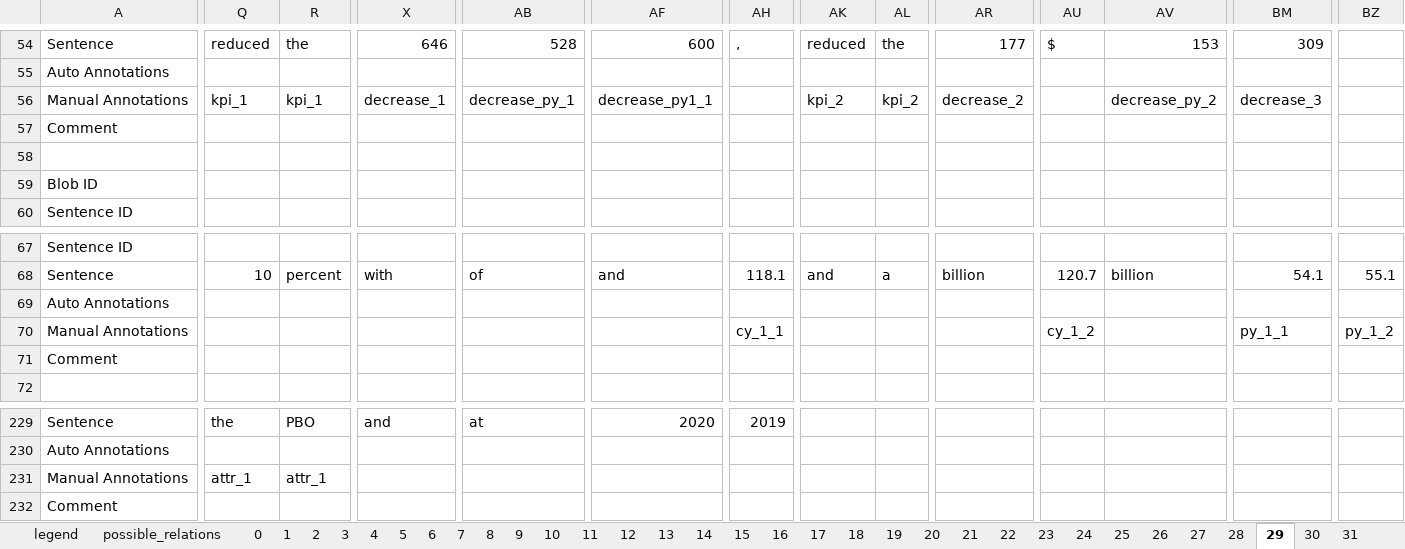
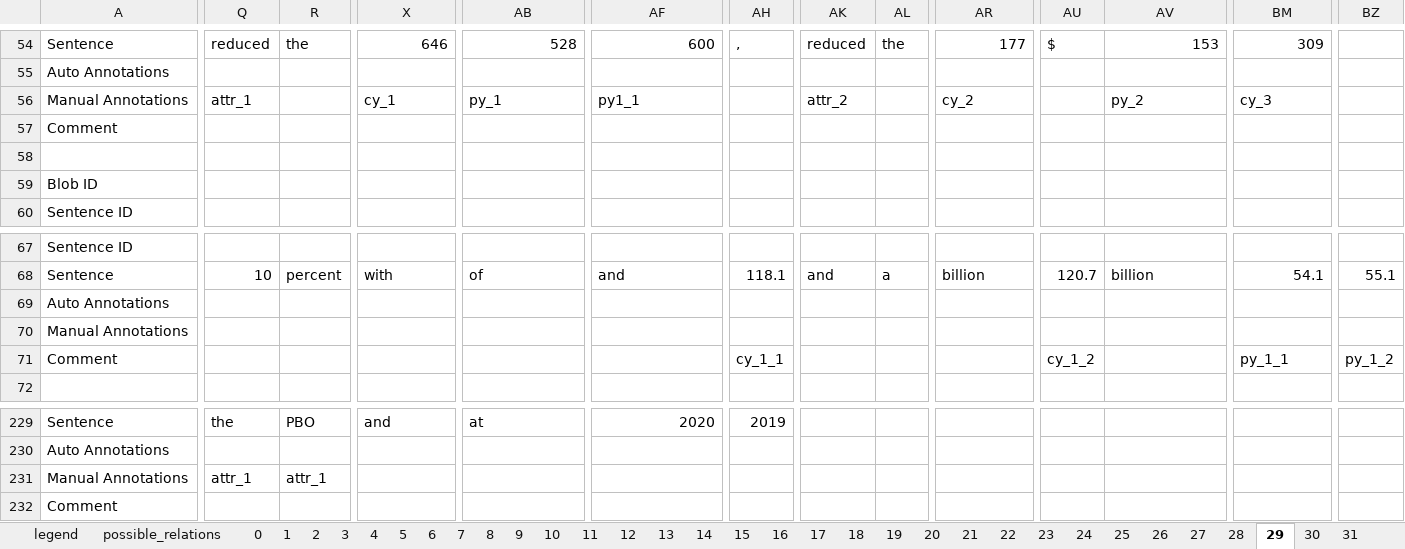
Before and after one commit to tobideusser/kpi-edgar, an Excel workbook: data/edgar_relation_annotations.xlsx, sheet 29, drawn as a sheet; only a part is shown, gaps mark what is left out; values as stored, in another font and other column widths than the file's, no cell formats; removed rows and columns are numbered as before the commit, all else as after; rows hold the shown columns only; the diff covers the shown part only; the diff names each change by its address in the sheet, - before the commit and + after, or states it on an @@ line.

```diff
--- a/data/edgar_relation_annotations.xlsx (sheet 29)
+++ b/data/edgar_relation_annotations.xlsx (sheet 29)
-Q56: kpi_1
+Q56: attr_1
-R56: kpi_1
+R56: (empty)
-X56: decrease_1
+X56: cy_1
-AB56: decrease_py_1
+AB56: py_1
-AF56: decrease_py1_1
+AF56: py1_1
-AK56: kpi_2
+AK56: attr_2
-AL56: kpi_2
+AL56: (empty)
-AR56: decrease_2
+AR56: cy_2
-AV56: decrease_py_2
+AV56: py_2
-BM56: decrease_3
+BM56: cy_3
-AH70: cy_1_1
+AH70: (empty)
-AU70: cy_1_2
+AU70: (empty)
-BM70: py_1_1
+BM70: (empty)
-BZ70: py_1_2
+BZ70: (empty)
-row 71: Comment
+row 71: Comment |  |  |  |  |  | cy_1_1 |  |  |  | cy_1_2 |  | py_1_1 | py_1_2
```
Also changed, not shown: 6 edited cells elsewhere in this sheet, sheet 35, sheet 32, sheet 37, cell formats.
